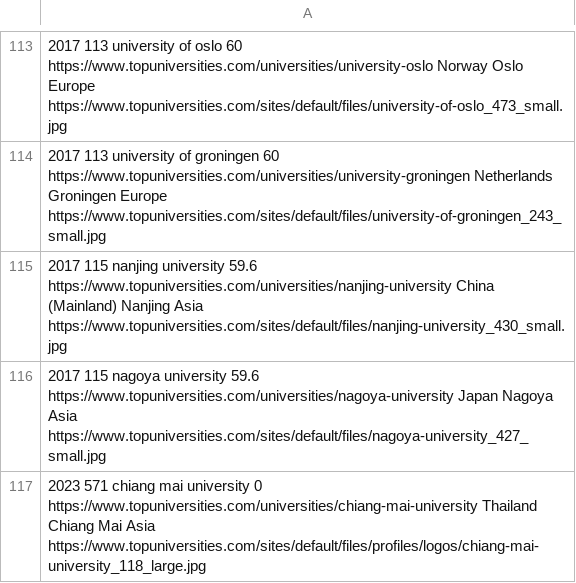
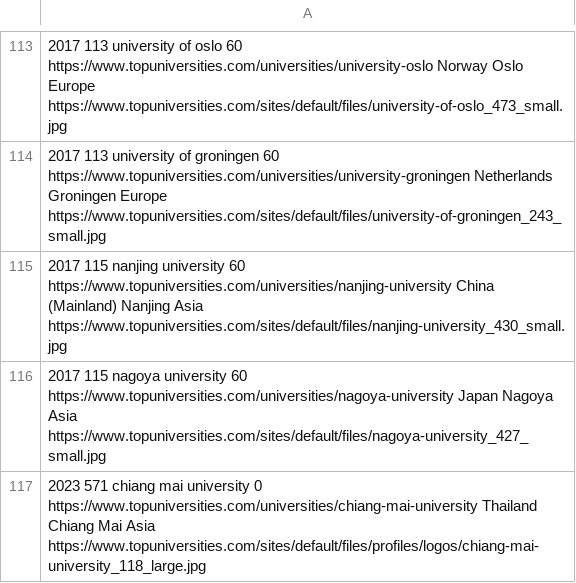
Before and after one commit to PhilipHousdens/Java-Dealing-With-Local-CSV-file, a CSV file: QS_World University Ranking 2017_out.csv, drawn as a sheet; only a part is shown, gaps mark what is left out; the diff covers the shown part only.

```diff
--- a/QS_World University Ranking 2017_out.csv
+++ b/QS_World University Ranking 2017_out.csv
@@ -114,4 +114,4 @@
 2017 113 university of groningen 60 https://www.topuniversities.com/universities/university-groningen Netherlands Groningen Europe https://www.topuniversities.com/sites/default/files/university-of-groningen_243_small.jpg
-2017 115 nanjing university 59.6 https://www.topuniversities.com/universities/nanjing-university China (Mainland) Nanjing Asia https://www.topuniversities.com/sites/default/files/nanjing-university_430_small.jpg
-2017 115 nagoya university 59.6 https://www.topuniversities.com/universities/nagoya-university Japan Nagoya Asia https://www.topuniversities.com/sites/default/files/nagoya-university_427_small.jpg
+2017 115 nanjing university 60 https://www.topuniversities.com/universities/nanjing-university China (Mainland) Nanjing Asia https://www.topuniversities.com/sites/default/files/nanjing-university_430_small.jpg
+2017 115 nagoya university 60 https://www.topuniversities.com/universities/nagoya-university Japan Nagoya Asia https://www.topuniversities.com/sites/default/files/nagoya-university_427_small.jpg
 2023 571 chiang mai university 0 https://www.topuniversities.com/universities/chiang-mai-university Thailand Chiang Mai Asia https://www.topuniversities.com/sites/default/files/profiles/logos/chiang-mai-university_118_large.jpg
```
Also changed, not shown: 94 edited cells elsewhere in this file, 2 other files.
